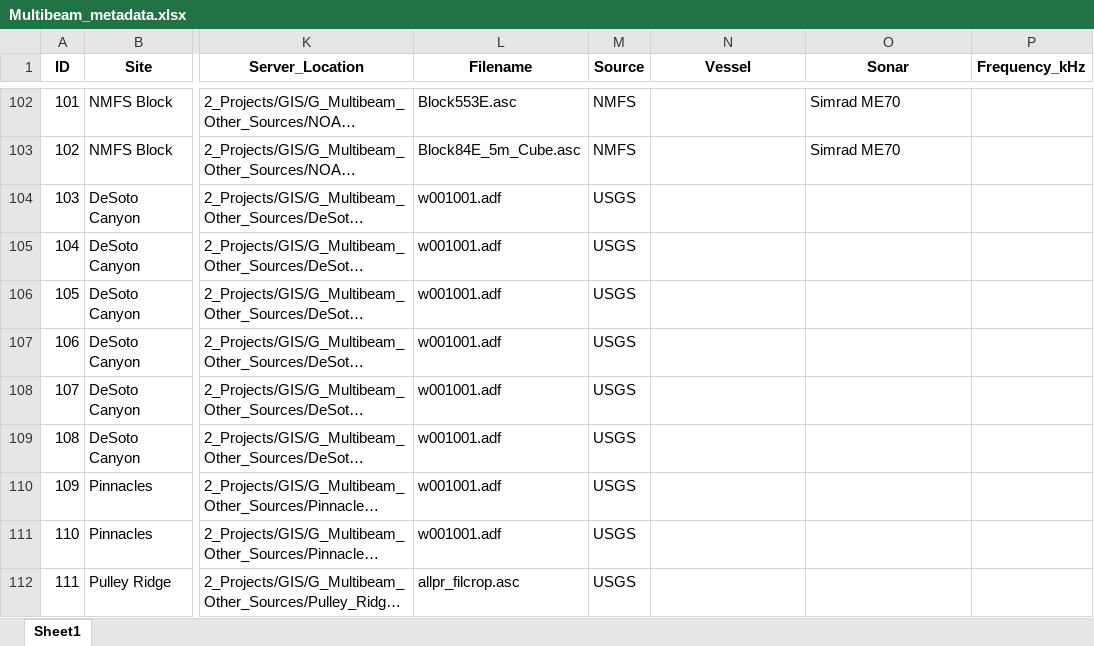
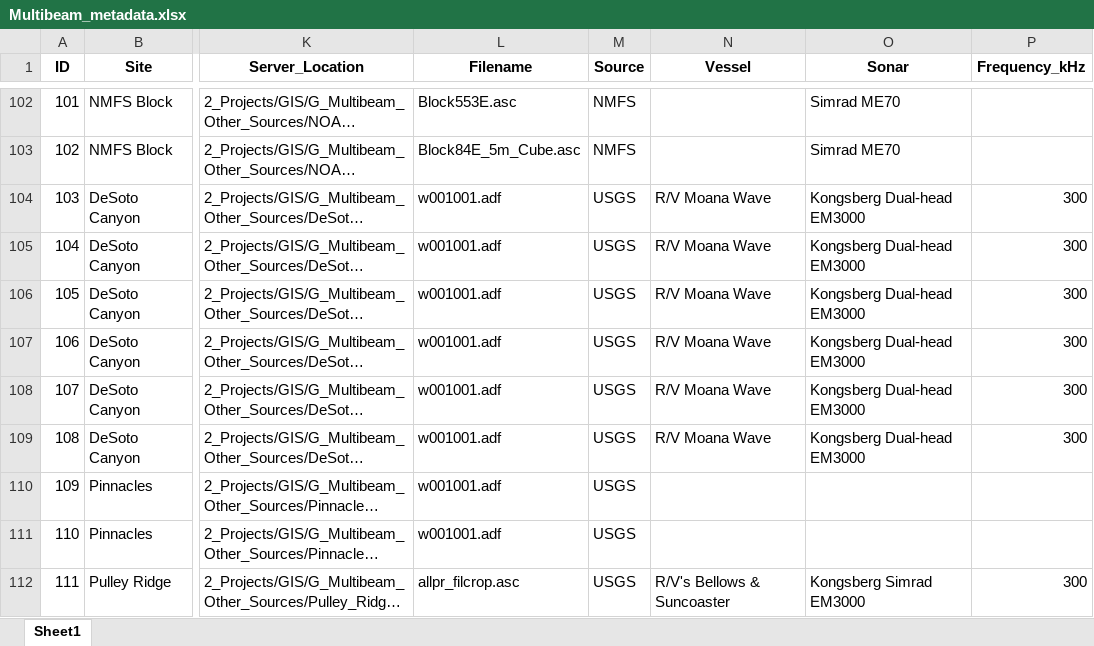
Before and after one commit to ailich/WFS_Multibeam_Metadata, an Excel workbook: Multibeam_metadata.xlsx, sheet Sheet1, drawn as a sheet; only a part is shown, gaps mark what is left out; long unchanged cells end in …; values as stored, in another font and other column widths than the file's, no borders; the diff covers the shown part only; the diff names each change by its address in the sheet, - before the commit and + after, or states it on an @@ line.

Commit message:
Updates from Catalina - Added some ship and vessel info

```diff
--- a/Multibeam_metadata.xlsx (sheet Sheet1)
+++ b/Multibeam_metadata.xlsx (sheet Sheet1)
-N104:N109 (Vessel): (empty)
+N104:N109 (Vessel): R/V Moana Wave
-O104:O109 (Sonar): (empty)
+O104:O109 (Sonar): Kongsberg Dual-head EM3000
-P104:P109 (Frequency_kHz): (empty)
+P104:P109 (Frequency_kHz): 300
-N112 (Vessel): (empty)
+N112 (Vessel): R/V's Bellows & Suncoaster
-O112 (Sonar): (empty)
+O112 (Sonar): Kongsberg Simrad EM3000
-P112 (Frequency_kHz): (empty)
+P112 (Frequency_kHz): 300
```
Also changed, not shown: 37 edited cells elsewhere in this sheet, multibeam_filepaths_sorted.xlsx, 5 other files.
